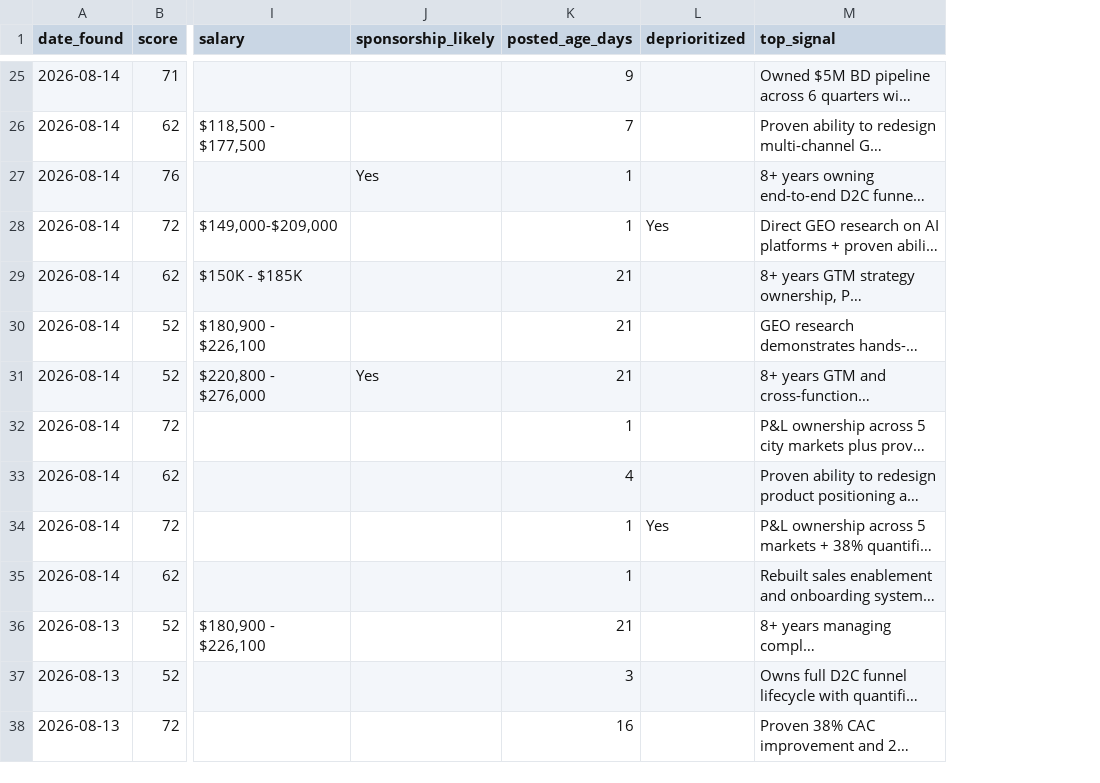
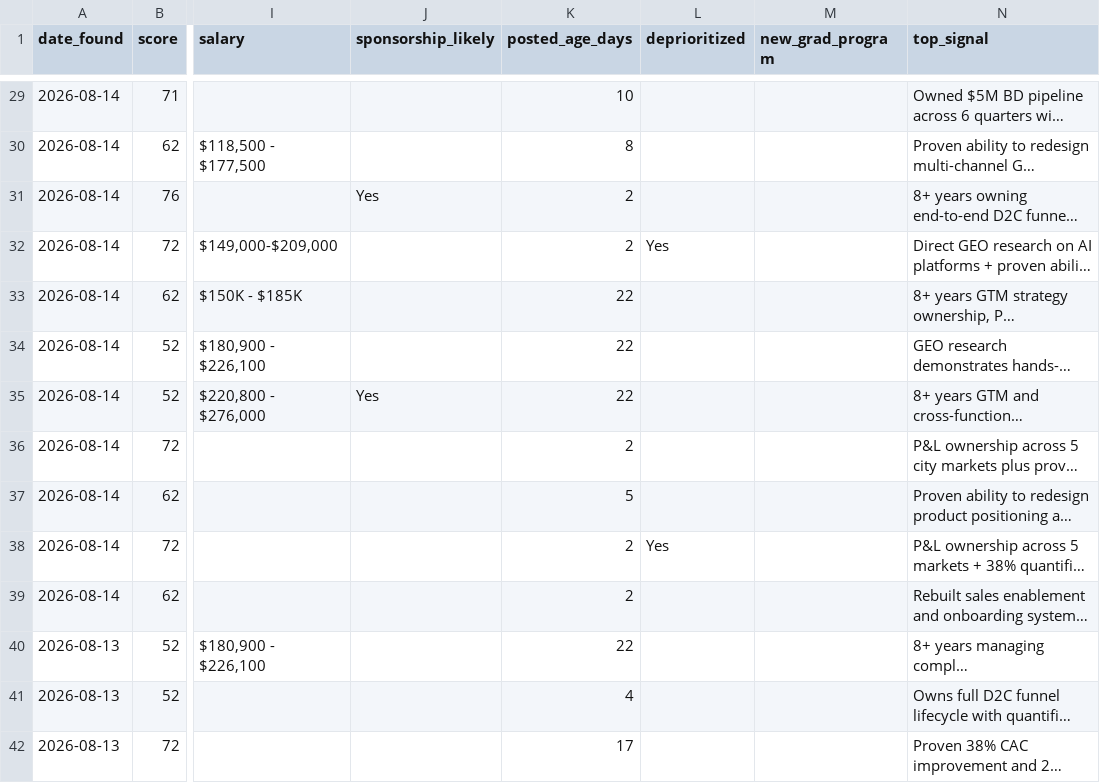
Before and after one commit to raun1234/Job-Radar, a CSV file: results/tracker.csv, drawn as a sheet; only a part is shown, gaps mark what is left out; long unchanged cells end in …; addresses are those after the commit; the diff covers the shown part only; the diff names each change by its address in the sheet, - before the commit and + after, or states it on an @@ line.

```diff
--- a/results/tracker.csv
+++ b/results/tracker.csv
+column M (new_grad_program), empty
-K29 (posted_age_days): 9
+K29 (posted_age_days): 10
-K30 (posted_age_days): 7
+K30 (posted_age_days): 8
-K31:K32 (posted_age_days): 1
+K31:K32 (posted_age_days): 2
-K33:K35 (posted_age_days): 21
+K33:K35 (posted_age_days): 22
-K36 (posted_age_days): 1
+K36 (posted_age_days): 2
-K37 (posted_age_days): 4
+K37 (posted_age_days): 5
-K38:K39 (posted_age_days): 1
+K38:K39 (posted_age_days): 2
-K40 (posted_age_days): 21
+K40 (posted_age_days): 22
-K41 (posted_age_days): 3
+K41 (posted_age_days): 4
-K42 (posted_age_days): 16
+K42 (posted_age_days): 17
```
Also changed, not shown: 4 added rows and 130 edited cells elsewhere in this file, 4 other files.
